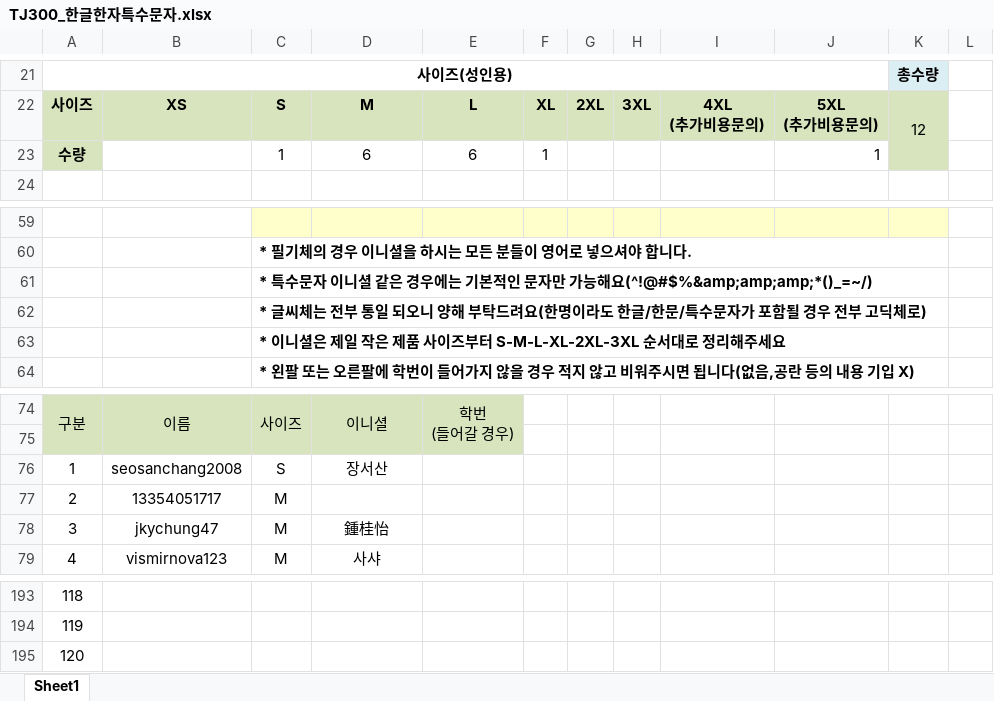
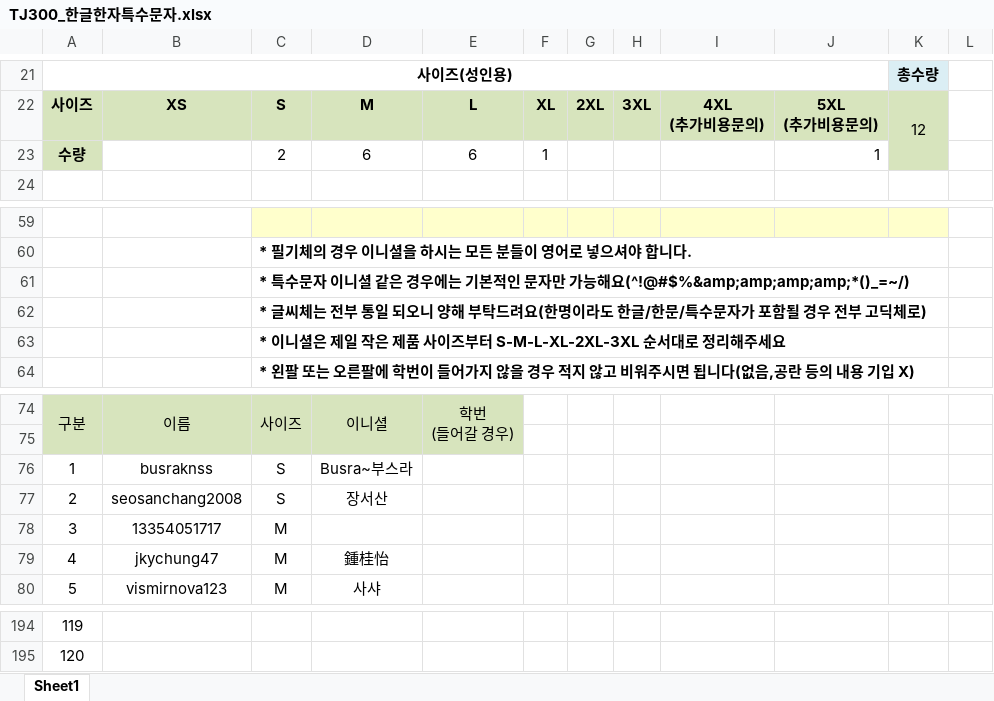
Before and after one commit to gannabgreat/hyu-jacket, an Excel workbook: vendor-order/TJ300_한글한자특수문자.xlsx, sheet Sheet1, drawn as a sheet; only a part is shown, gaps mark what is left out; values as stored, in another font and other column widths than the file's, no borders; charts and pictures not drawn; removed rows and columns are numbered as before the commit, all else as after; the diff names each change by its address in the sheet, - before the commit and + after, or states it on an @@ line.

```diff
--- a/vendor-order/TJ300_한글한자특수문자.xlsx (sheet Sheet1)
+++ b/vendor-order/TJ300_한글한자특수문자.xlsx (sheet Sheet1)
-C23: 1
+C23: 2
-C61: …가능해요(^!@#$%&amp;amp;amp;*()_=~/)
+C61: …가능해요(^!@#$%&amp;amp;amp;amp;*()_=~/)
+row 76: 1 | busraknss | S | Busra~부스라
@@ column A renumbered between rows 77 and 195 @@
-row 195: 120
```
